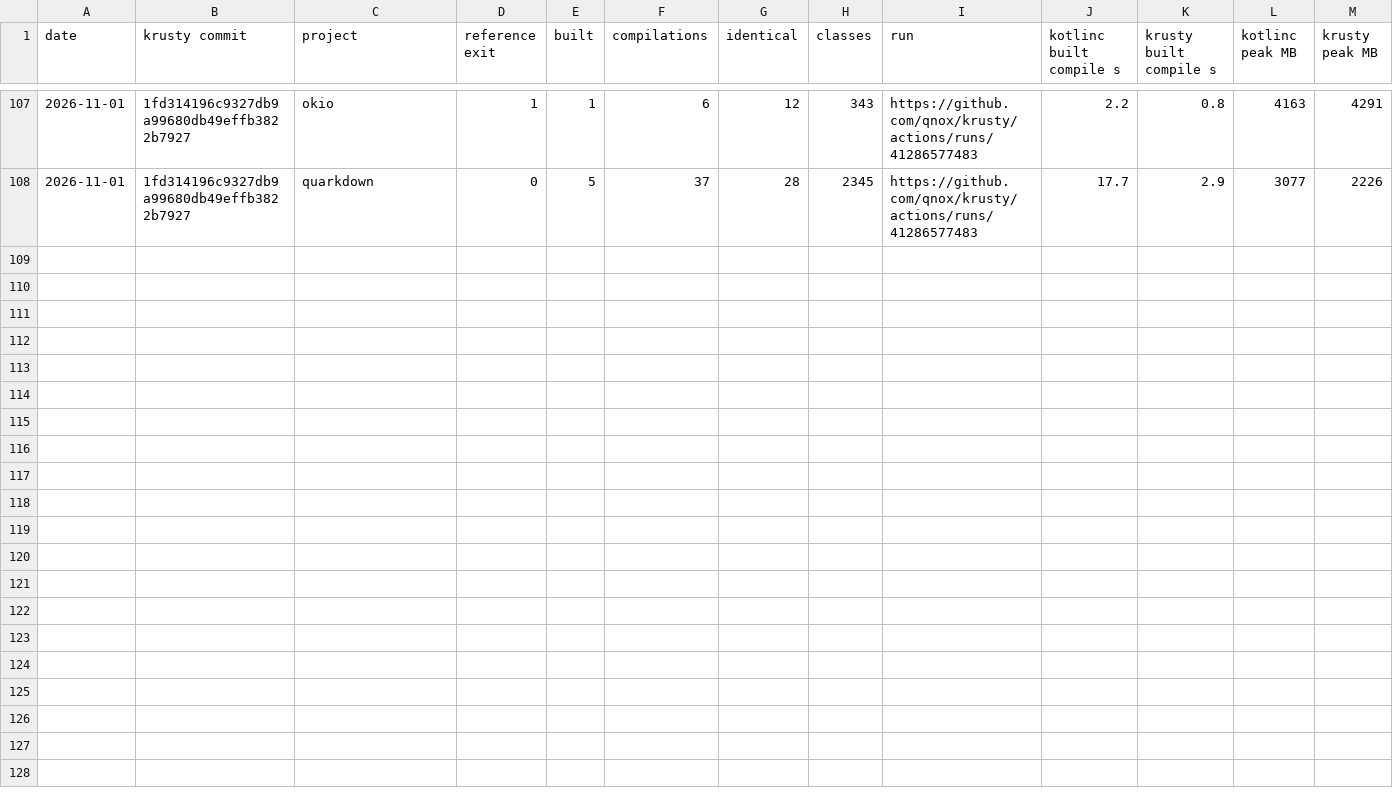
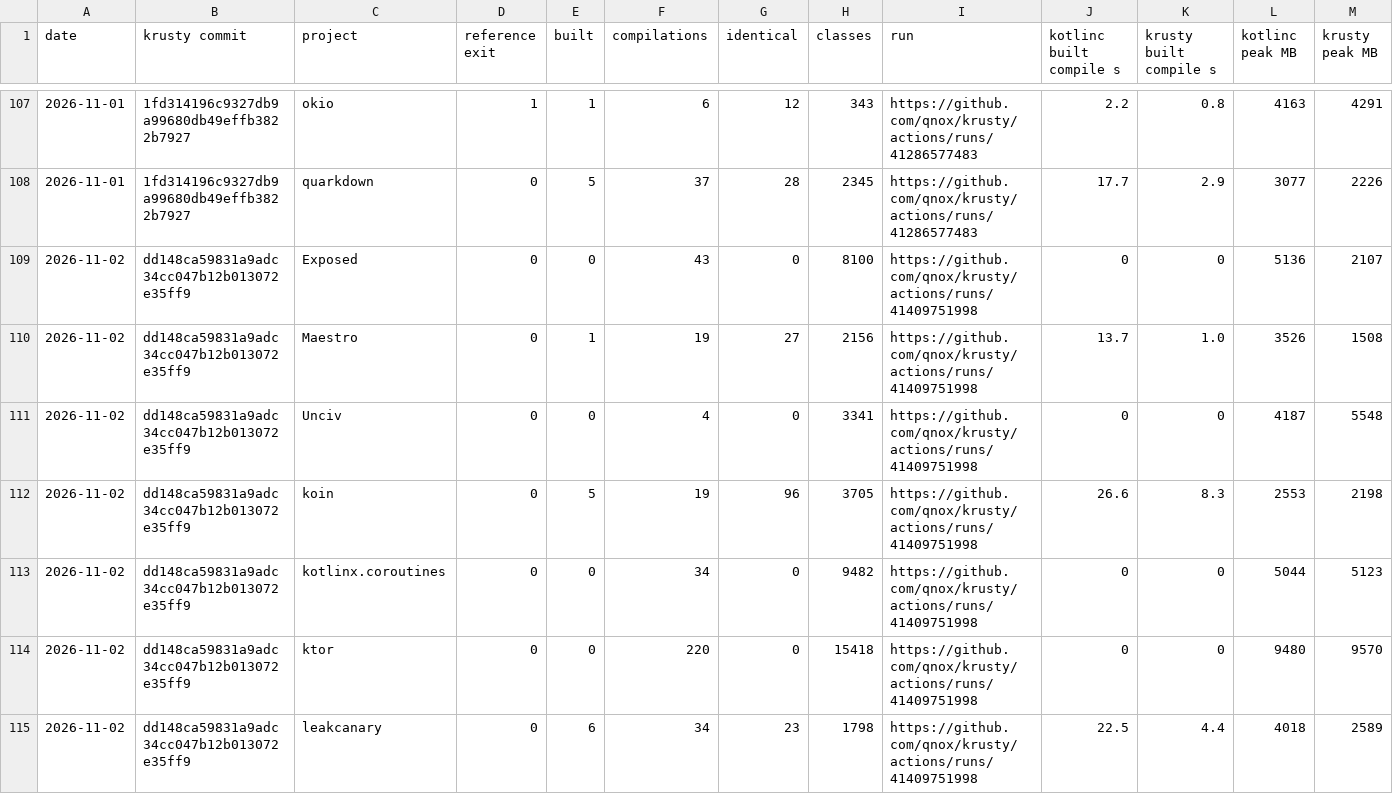
Before and after one commit to qnox/krusty, a TSV file: history.tsv, drawn as a sheet; only a part is shown, gaps mark what is left out; rows hold the shown columns only; the diff covers the shown part only; the diff names each change by its address in the sheet, - before the commit and + after, or states it on an @@ line.

```diff
--- a/history.tsv
+++ b/history.tsv
+row 109: 2026-11-02 | dd148ca59831a9adc34cc047b12b013072e35ff9 | Exposed | 0 | 0 | 43 | 0 | 8100 | https://github.com/qnox/krusty/actions/runs/41409751998 | 0 | 0 | 5136 | 2107
+row 110: 2026-11-02 | dd148ca59831a9adc34cc047b12b013072e35ff9 | Maestro | 0 | 1 | 19 | 27 | 2156 | https://github.com/qnox/krusty/actions/runs/41409751998 | 13.7 | 1.0 | 3526 | 1508
+row 111: 2026-11-02 | dd148ca59831a9adc34cc047b12b013072e35ff9 | Unciv | 0 | 0 | 4 | 0 | 3341 | https://github.com/qnox/krusty/actions/runs/41409751998 | 0 | 0 | 4187 | 5548
+row 112: 2026-11-02 | dd148ca59831a9adc34cc047b12b013072e35ff9 | koin | 0 | 5 | 19 | 96 | 3705 | https://github.com/qnox/krusty/actions/runs/41409751998 | 26.6 | 8.3 | 2553 | 2198
+row 113: 2026-11-02 | dd148ca59831a9adc34cc047b12b013072e35ff9 | kotlinx.coroutines | 0 | 0 | 34 | 0 | 9482 | https://github.com/qnox/krusty/actions/runs/41409751998 | 0 | 0 | 5044 | 5123
+row 114: 2026-11-02 | dd148ca59831a9adc34cc047b12b013072e35ff9 | ktor | 0 | 0 | 220 | 0 | 15418 | https://github.com/qnox/krusty/actions/runs/41409751998 | 0 | 0 | 9480 | 9570
+row 115: 2026-11-02 | dd148ca59831a9adc34cc047b12b013072e35ff9 | leakcanary | 0 | 6 | 34 | 23 | 1798 | https://github.com/qnox/krusty/actions/runs/41409751998 | 22.5 | 4.4 | 4018 | 2589
```
Also changed, not shown: 6 added rows elsewhere in this file, 28 other files.
